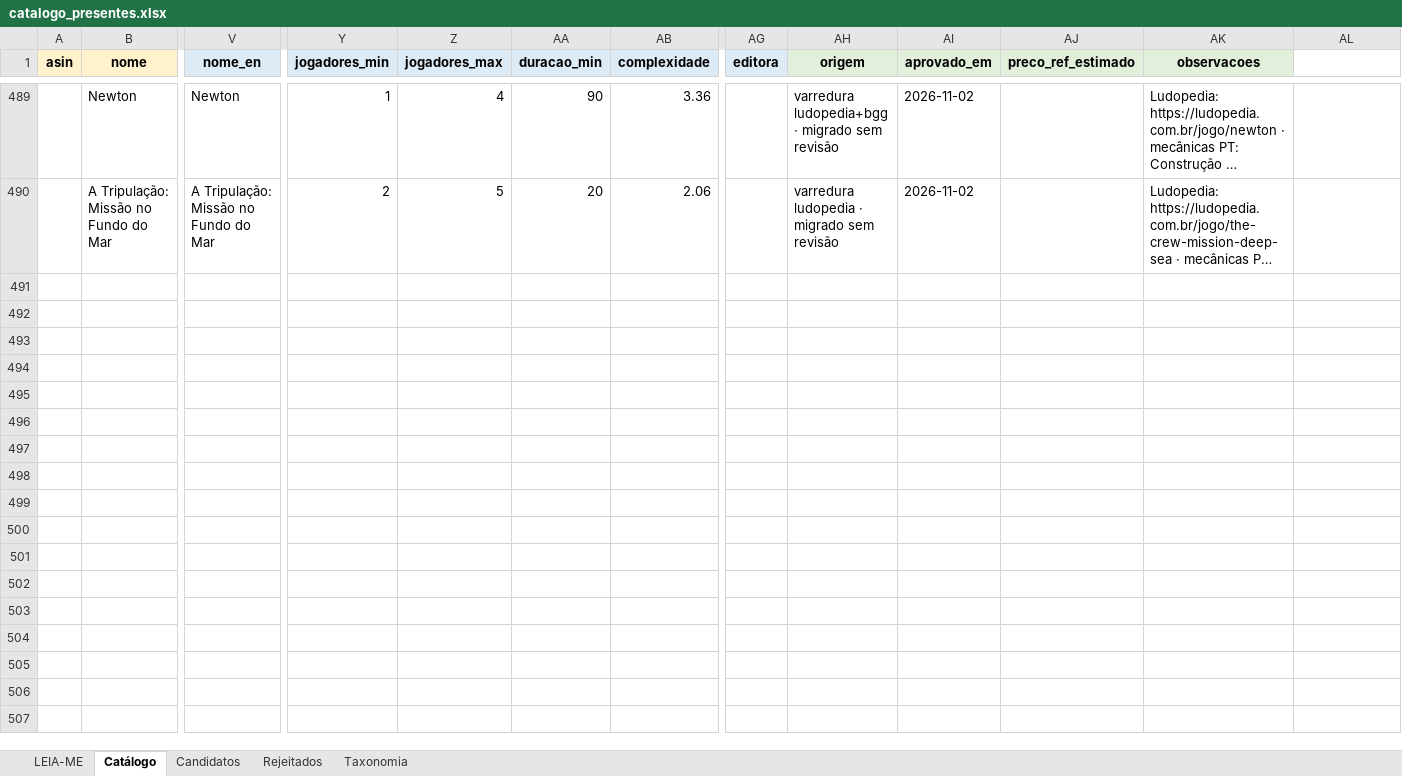
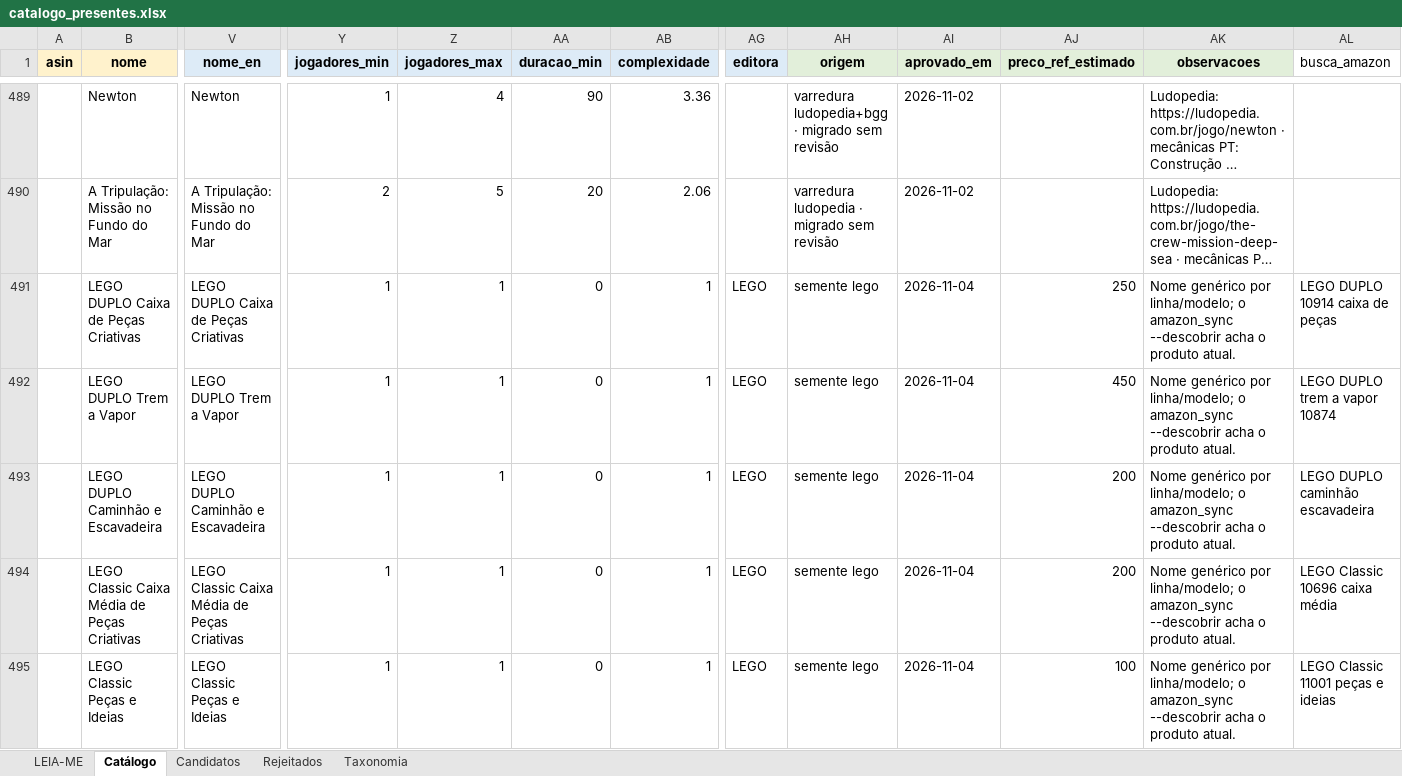
Before and after one commit to agiribeiro/presente-perfeito, an Excel workbook: catalogo_presentes.xlsx, sheet Catálogo, drawn as a sheet; only a part is shown, gaps mark what is left out; long unchanged cells end in …; values as stored, in another font and other column widths than the file's, no borders; rows hold the shown columns only; the diff covers the shown part only; the diff names each change by its address in the sheet, - before the commit and + after, or states it on an @@ line.

```diff
--- a/catalogo_presentes.xlsx (sheet Catálogo)
+++ b/catalogo_presentes.xlsx (sheet Catálogo)
-AL1: (empty)
+AL1: busca_amazon
+row 491:  | LEGO DUPLO Caixa de Peças Criativas | LEGO DUPLO Caixa de Peças Criativas | 1 | 1 | 0 | 1 | LEGO | semente lego | 2026-11-04 | 250 | Nome genérico por linha/modelo; o amazon_sync --descobrir acha o produto atual. | LEGO DUPLO 10914 caixa de peças
+row 492:  | LEGO DUPLO Trem a Vapor | LEGO DUPLO Trem a Vapor | 1 | 1 | 0 | 1 | LEGO | semente lego | 2026-11-04 | 450 | Nome genérico por linha/modelo; o amazon_sync --descobrir acha o produto atual. | LEGO DUPLO trem a vapor 10874
+row 493:  | LEGO DUPLO Caminhão e Escavadeira | LEGO DUPLO Caminhão e Escavadeira | 1 | 1 | 0 | 1 | LEGO | semente lego | 2026-11-04 | 200 | Nome genérico por linha/modelo; o amazon_sync --descobrir acha o produto atual. | LEGO DUPLO caminhão escavadeira
+row 494:  | LEGO Classic Caixa Média de Peças Criativas | LEGO Classic Caixa Média de Peças Criativas | 1 | 1 | 0 | 1 | LEGO | semente lego | 2026-11-04 | 200 | Nome genérico por linha/modelo; o amazon_sync --descobrir acha o produto atual. | LEGO Classic 10696 caixa média
+row 495:  | LEGO Classic Peças e Ideias | LEGO Classic Peças e Ideias | 1 | 1 | 0 | 1 | LEGO | semente lego | 2026-11-04 | 100 | Nome genérico por linha/modelo; o amazon_sync --descobrir acha o produto atual. | LEGO Classic 11001 peças e ideias
```
Also changed, not shown: 67 added rows elsewhere in this sheet, 6 other files.
